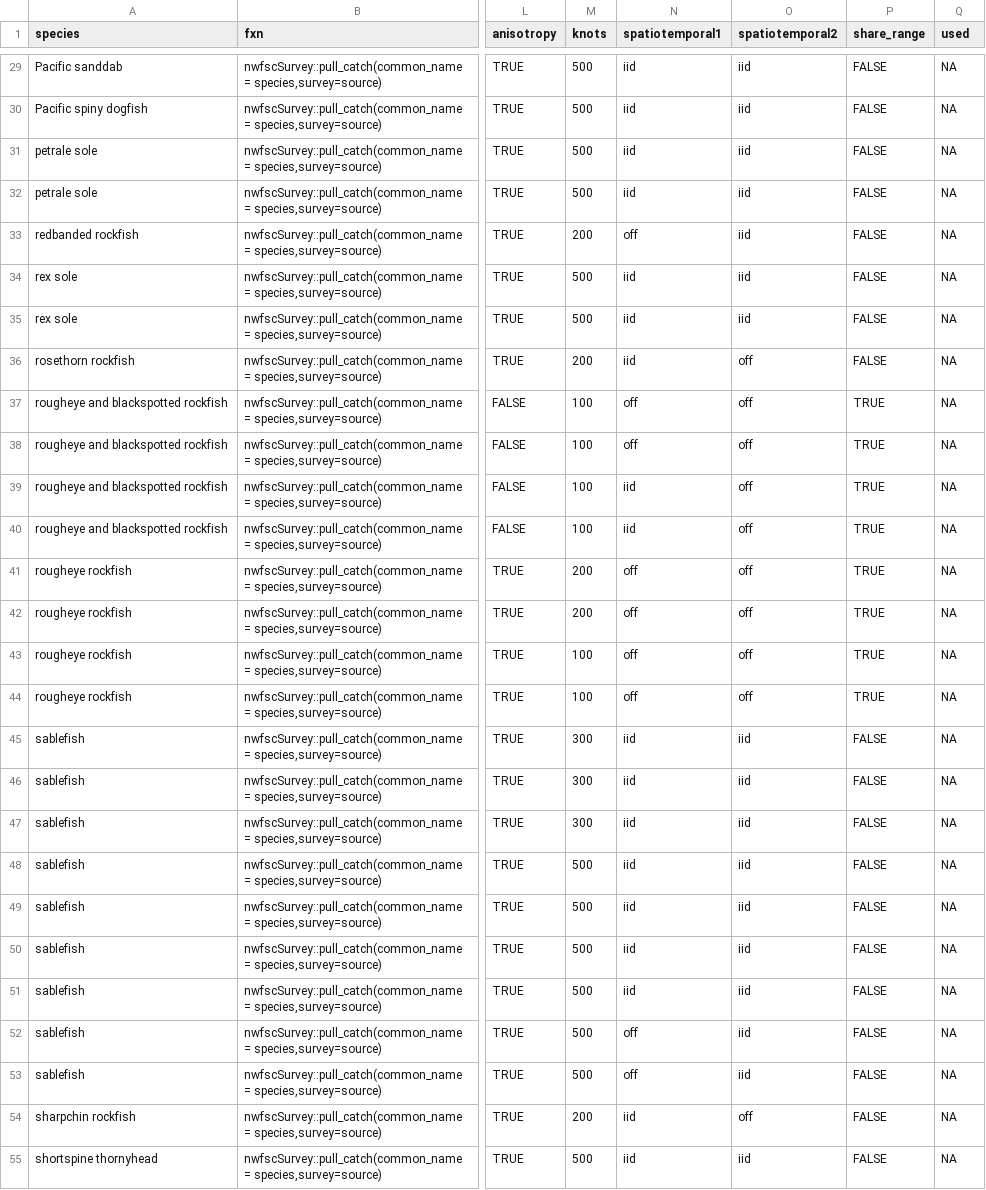
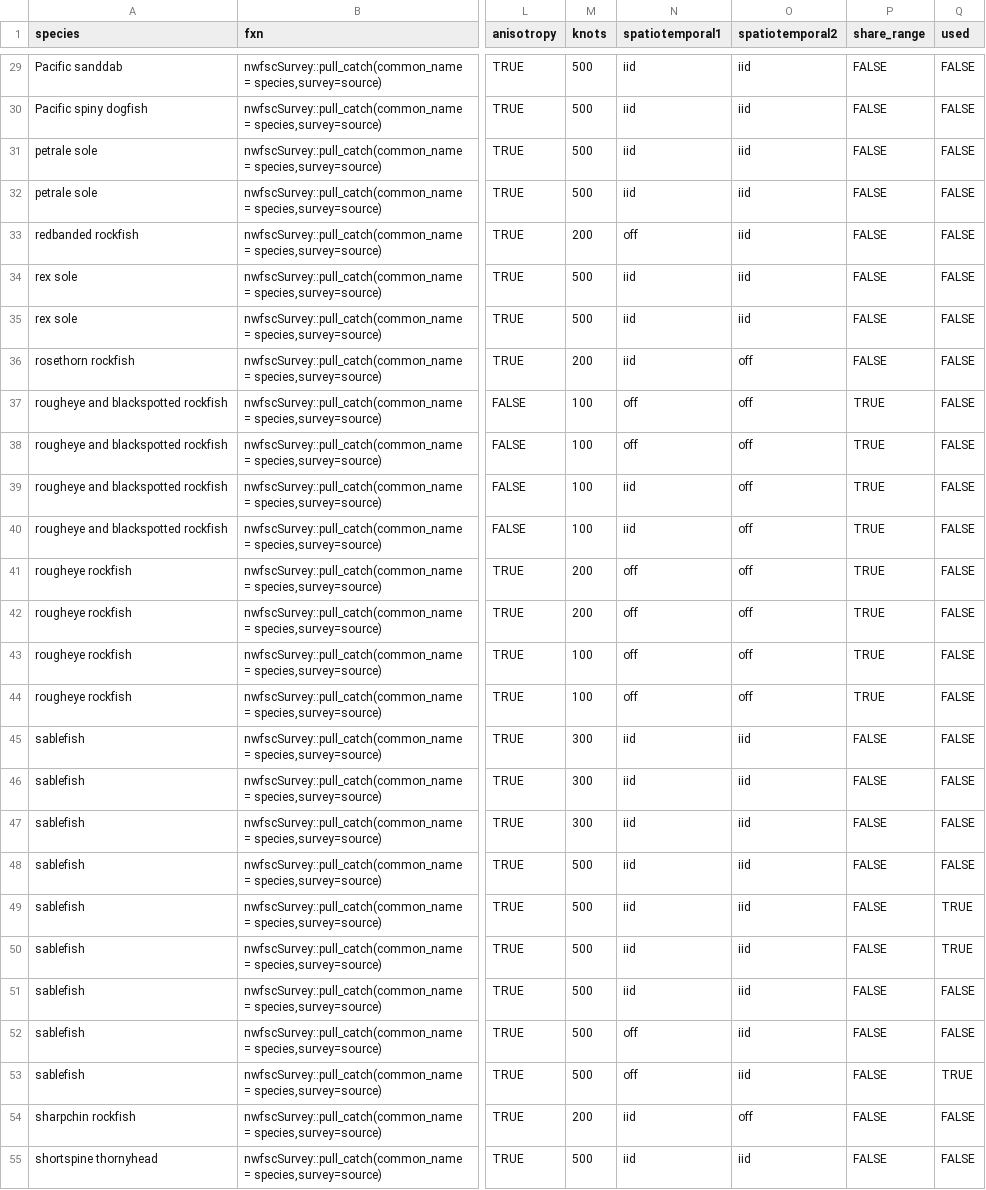
Before and after one commit to pfmc-assessments/indexwc, a CSV file: data-raw/configuration.csv, drawn as a sheet; only a part is shown, gaps mark what is left out; the diff covers the shown part only; the diff names each change by its address in the sheet, - before the commit and + after, or states it on an @@ line.

```diff
--- a/data-raw/configuration.csv
+++ b/data-raw/configuration.csv
-Q29:Q48 (used): NA
+Q29:Q48 (used): FALSE
-Q49:Q50 (used): NA
+Q49:Q50 (used): TRUE
-Q51:Q52 (used): NA
+Q51:Q52 (used): FALSE
-Q53 (used): NA
+Q53 (used): TRUE
-Q54:Q55 (used): NA
+Q54:Q55 (used): FALSE
```
Also changed, not shown: 30 edited cells elsewhere in this file.
